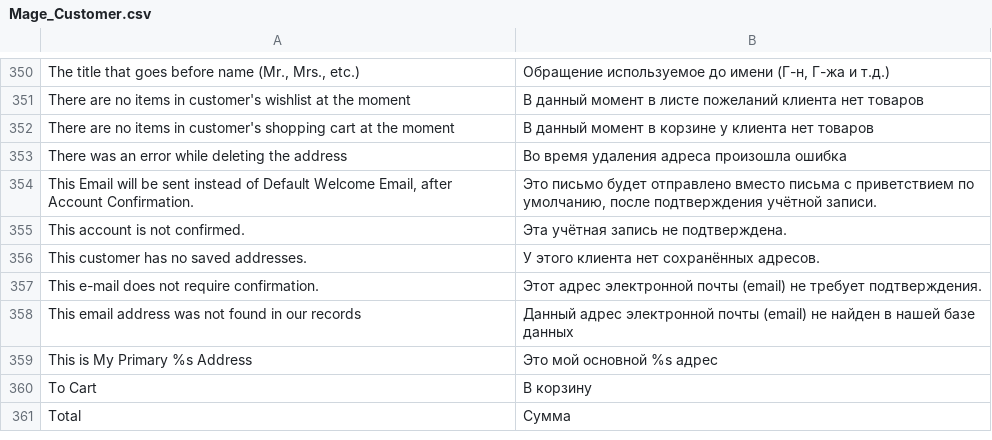
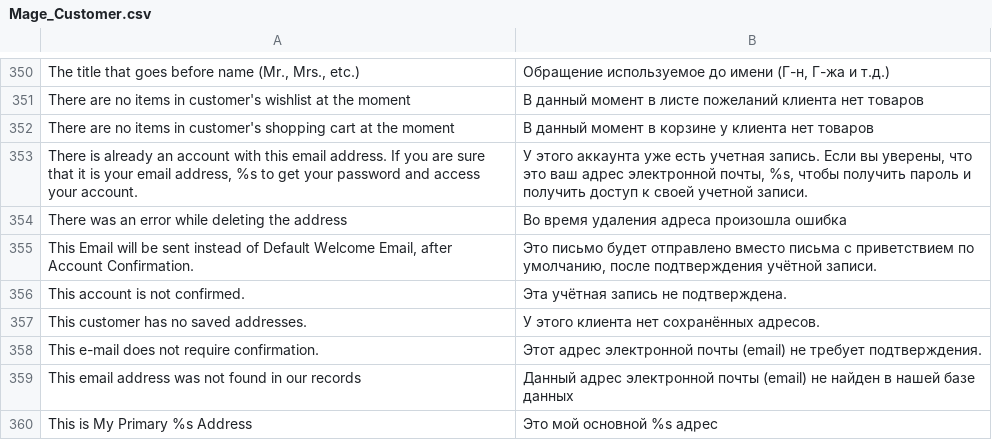
Before and after one commit to npush/company, a CSV file: app/locale/ru_RU/Mage_Customer.csv, drawn as a sheet; only a part is shown, gaps mark what is left out; the shorter side is filled out with more unchanged rows.

```diff
--- a/app/locale/ru_RU/Mage_Customer.csv
+++ b/app/locale/ru_RU/Mage_Customer.csv
@@ -352,2 +352,3 @@
 "There are no items in customer's shopping cart at the moment","В данный момент в корзине у клиента нет товаров"
+"There is already an account with this email address. If you are sure that it is your email address, %s to get your password and access your account.","У этого аккаунта уже есть учетная запись. Если вы уверены, что это ваш адрес электронной почты, %s, чтобы получить пароль и получить доступ к своей учетной записи."
 "There was an error while deleting the address","Во время удаления адреса произошла ошибка"
```
